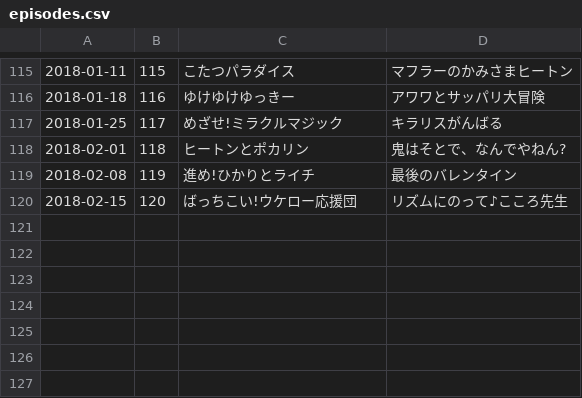
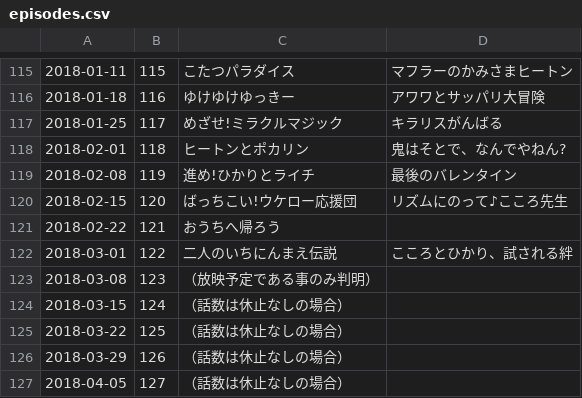
Before and after one commit to kaosf/cocotama, a CSV file: episodes.csv, drawn as a sheet; only a part is shown, gaps mark what is left out; the diff names each change by its address in the sheet, - before the commit and + after, or states it on an @@ line.

Commit message:
bash update.sh

```diff
--- a/episodes.csv
+++ b/episodes.csv
+row 121: 2018-02-22 | 121 | おうちへ帰ろう
+row 122: 2018-03-01 | 122 | 二人のいちにんまえ伝説 | こころとひかり、試される絆
+row 123: 2018-03-08 | 123 | （放映予定である事のみ判明）
+row 124: 2018-03-15 | 124 | （話数は休止なしの場合）
+row 125: 2018-03-22 | 125 | （話数は休止なしの場合）
+row 126: 2018-03-29 | 126 | （話数は休止なしの場合）
+row 127: 2018-04-05 | 127 | （話数は休止なしの場合）
```
